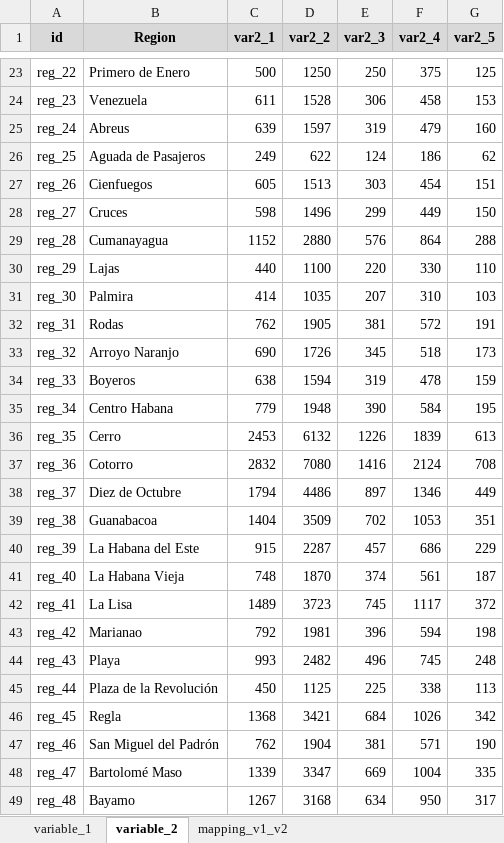
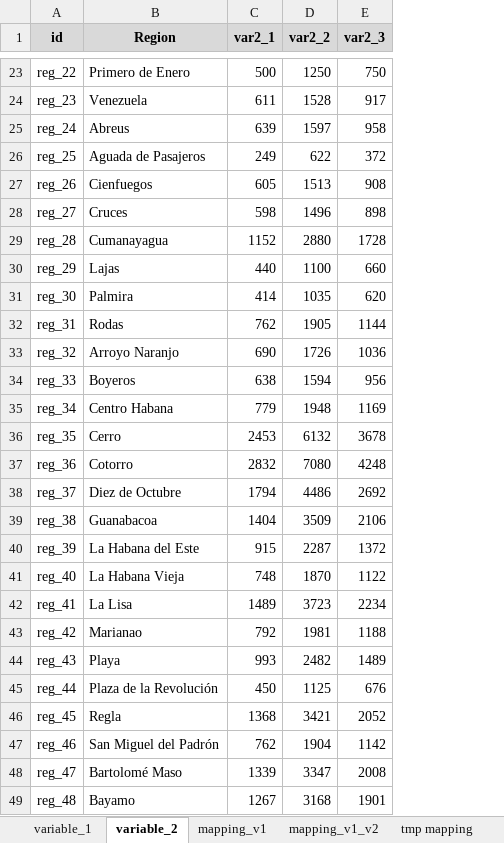
Before and after one commit to CatalinaYepes/parsers, an Excel workbook: parsers_exposure/example-data-noncrossed_variables.xlsx, sheet variable_2, drawn as a sheet; only a part is shown, gaps mark what is left out; values as stored, in another font and other column widths than the file's, no borders; the diff covers the shown part only; the diff names each change by its address in the sheet, - before the commit and + after, or states it on an @@ line.

Commit message:
Add code for non-crossed variables. Work in progress

```diff
--- a/parsers_exposure/example-data-noncrossed_variables.xlsx (sheet variable_2)
+++ b/parsers_exposure/example-data-noncrossed_variables.xlsx (sheet variable_2)
+sheet tab: mapping_v1
+sheet tab: tmp mapping
-column F (var2_4), rows 23-49: 375 | 458 | 479 | 186 | 454 | 449 | 864 | 330 | 310 | 572 | 518 | 478 | 584 | 1839 | 2124 | 1346 | 1053 | 686 | 561 | 1117 | 594 | 745 | 338 | 1026 | 571 | 1004 | 950
-column G (var2_5), rows 23-49: 125 | 153 | 160 | 62 | 151 | 150 | 288 | 110 | 103 | 191 | 173 | 159 | 195 | 613 | 708 | 449 | 351 | 229 | 187 | 372 | 198 | 248 | 113 | 342 | 190 | 335 | 317
-E23 (var2_3): 250
+E23 (var2_3): 750
-E24 (var2_3): 306
+E24 (var2_3): 917
-E25 (var2_3): 319
+E25 (var2_3): 958
-E26 (var2_3): 124
+E26 (var2_3): 372
-E27 (var2_3): 303
+E27 (var2_3): 908
-E28 (var2_3): 299
+E28 (var2_3): 898
-E29 (var2_3): 576
+E29 (var2_3): 1728
-E30 (var2_3): 220
+E30 (var2_3): 660
-E31 (var2_3): 207
+E31 (var2_3): 620
-E32 (var2_3): 381
+E32 (var2_3): 1144
-E33 (var2_3): 345
+E33 (var2_3): 1036
-E34 (var2_3): 319
+E34 (var2_3): 956
-E35 (var2_3): 390
+E35 (var2_3): 1169
-E36 (var2_3): 1226
+E36 (var2_3): 3678
-E37 (var2_3): 1416
+E37 (var2_3): 4248
-E38 (var2_3): 897
+E38 (var2_3): 2692
-E39 (var2_3): 702
+E39 (var2_3): 2106
-E40 (var2_3): 457
+E40 (var2_3): 1372
-E41 (var2_3): 374
+E41 (var2_3): 1122
-E42 (var2_3): 745
+E42 (var2_3): 2234
-E43 (var2_3): 396
+E43 (var2_3): 1188
-E44 (var2_3): 496
+E44 (var2_3): 1489
-E45 (var2_3): 225
+E45 (var2_3): 676
-E46 (var2_3): 684
+E46 (var2_3): 2052
-E47 (var2_3): 381
+E47 (var2_3): 1142
-E48 (var2_3): 669
+E48 (var2_3): 2008
-E49 (var2_3): 634
+E49 (var2_3): 1901
```
Also changed, not shown: 32 edited cells elsewhere in this sheet, sheet mapping_v1_v2, sheet variable_1, other sheet tabs, 31 other files.
